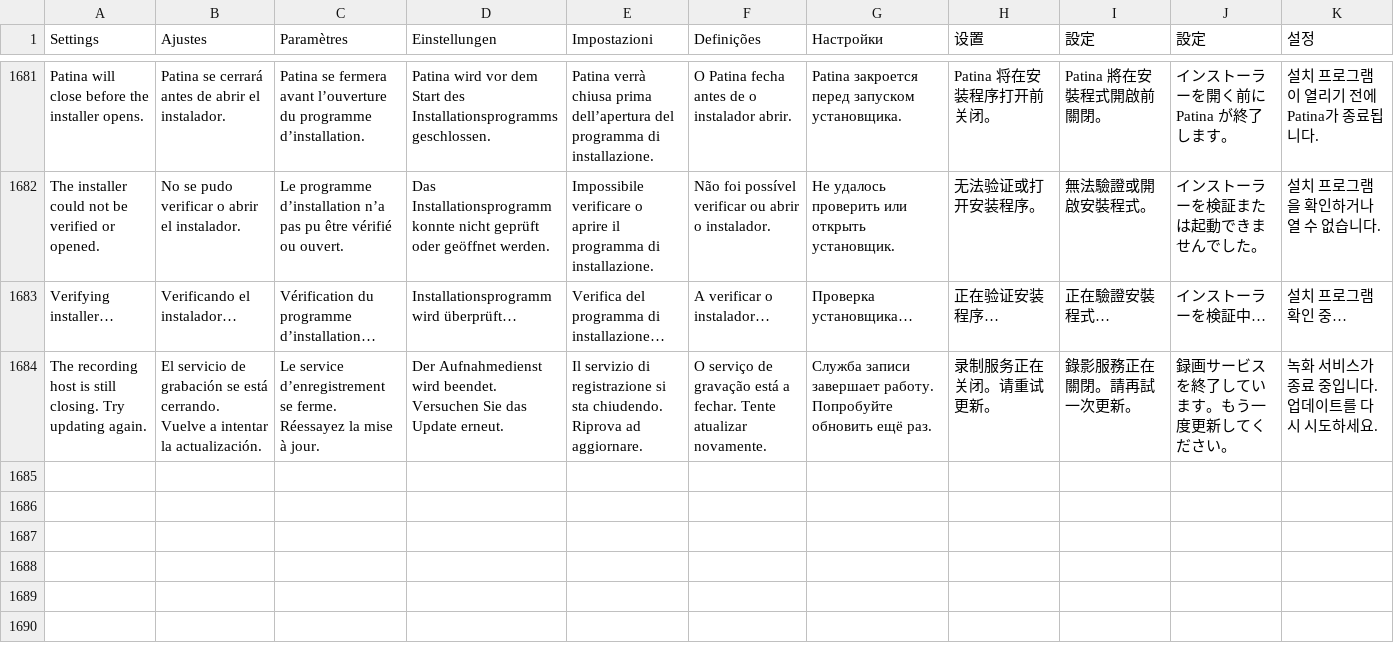
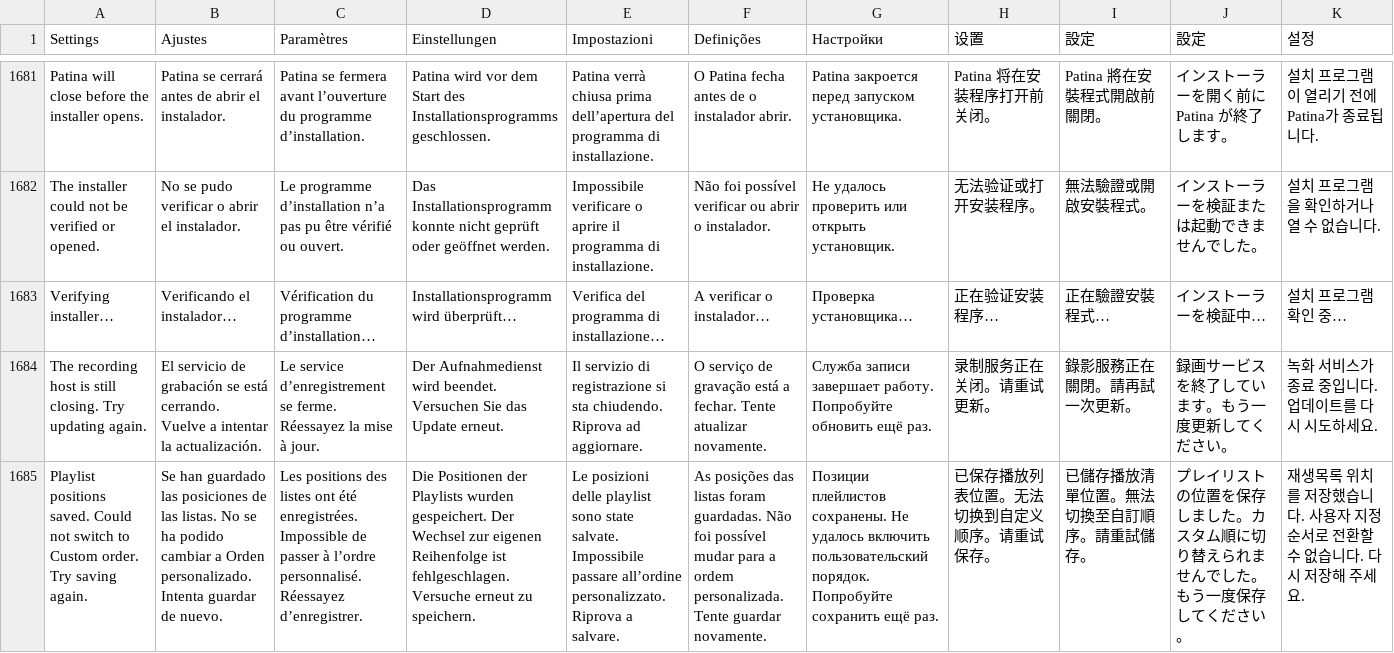
Before and after one commit to teng-lin/patina-iptv, a TSV file: crates/iptv-presentation/src/i18n/messages.tsv, drawn as a sheet; only a part is shown, gaps mark what is left out; the diff names each change by its address in the sheet, - before the commit and + after, or states it on an @@ line.

Commit message:
Keep playlist reorder open until the sort choice is saved (#391)

```diff
--- a/crates/iptv-presentation/src/i18n/messages.tsv
+++ b/crates/iptv-presentation/src/i18n/messages.tsv
+row 1685: Playlist positions saved. Could not switch to Custom order. Try saving again. | Se han guardado las posiciones de las listas. No se ha podido cambiar a Orden personalizado. Intenta guardar de nuevo. | Les positions des listes ont été enregistrées. Impossible de passer à l’ordre personnalisé. Réessayez d’enregistrer. | Die Positionen der Playlists wurden gespeichert. Der Wechsel zur eigenen Reihenfolge ist fehlgeschlagen. Versuche erneut zu speichern. | Le posizioni delle playlist sono state salvate. Impossibile passare all’ordine personalizzato. Riprova a salvare. | As posições das listas foram guardadas. Não foi possível mudar para a ordem personalizada. Tente guardar novamente. | Позиции плейлистов сохранены. Не удалось включить пользовательский порядок. Попробуйте сохранить ещё раз. | 已保存播放列表位置。无法切换到自定义顺序。请重试保存。 | 已儲存播放清單位置。無法切換至自訂順序。請重試儲存。 | プレイリストの位置を保存しました。カスタム順に切り替えられませんでした。もう一度保存してください。 | 재생목록 위치를 저장했습니다. 사용자 지정 순서로 전환할 수 없습니다. 다시 저장해 주세요.
```
Also changed, not shown: 5 other files.
